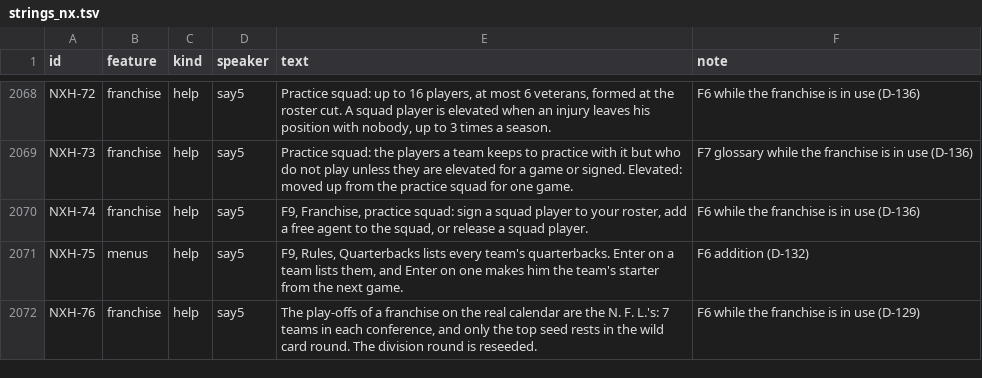
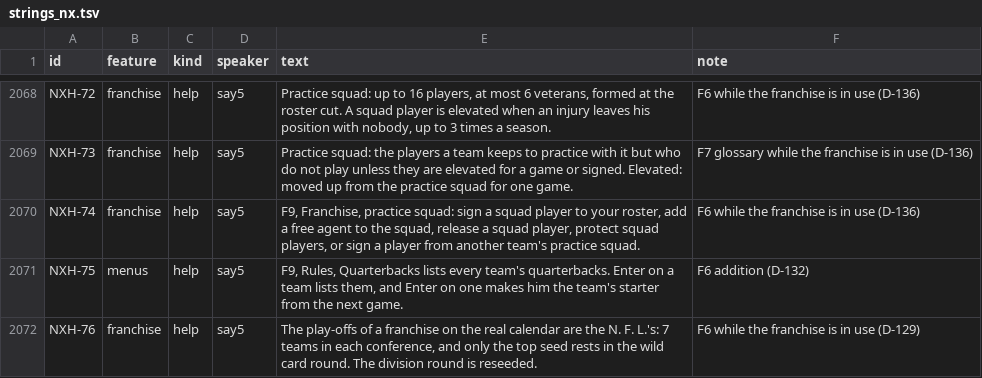
Before and after one commit to joshknnd1982/nfl-football-4-audio-game, a TSV file: spec/strings_nx.tsv, drawn as a sheet; only a part is shown, gaps mark what is left out; the diff covers the shown part only.

```diff
--- a/spec/strings_nx.tsv
+++ b/spec/strings_nx.tsv
@@ -2069,3 +2069,3 @@ NXH-72	franchise	help	say5	 Practice squad: up to 16 players, at most 6 veterans
 NXH-73	franchise	help	say5	 Practice squad: the players a team keeps to practice with it but who do not play unless they are elevated for a game or signed. Elevated: moved up from the practice squad for one game. 	F7 glossary while the franchise is in use (D-136)
-NXH-74	franchise	help	say5	 F9, Franchise, practice squad: sign a squad player to your roster, add a free agent to the squad, or release a squad player. 	F6 while the franchise is in use (D-136)
+NXH-74	franchise	help	say5	 F9, Franchise, practice squad: sign a squad player to your roster, add a free agent to the squad, release a squad player, protect squad players, or sign a player from another team's practice squad. 	F6 while the franchise is in use (D-136)
 NXH-75	menus	help	say5	 F9, Rules, Quarterbacks lists every team's quarterbacks. Enter on a team lists them, and Enter on one makes him the team's starter from the next game. 	F6 addition (D-132)
```
Also changed, not shown: 25 added rows elsewhere in this file, 47 other files.
